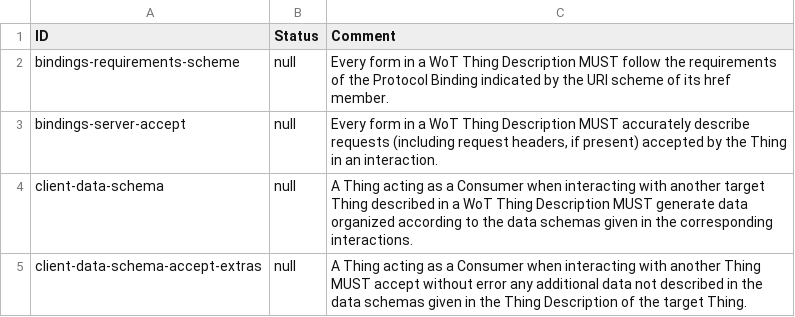
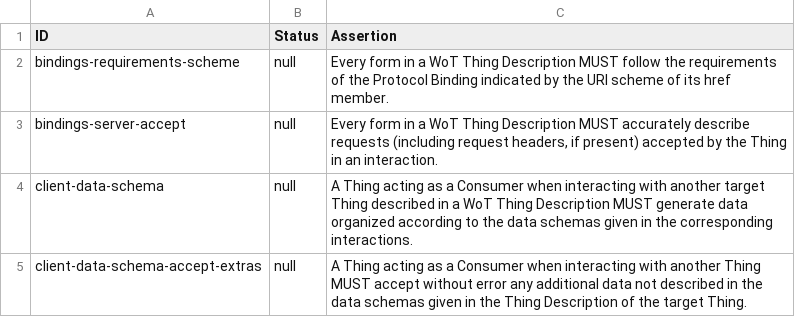
Before and after one commit to w3c/wot-thing-description, a CSV file: testing/manual.csv, drawn as a sheet; only a part is shown.

Commit message:
revert manual; now only first two columns used

```diff
--- a/testing/manual.csv
+++ b/testing/manual.csv
@@ -1,2 +1,2 @@
-"ID","Status","Comment"
+"ID","Status","Assertion"
 "bindings-requirements-scheme","null","Every form in a WoT Thing Description MUST follow the requirements of the Protocol Binding indicated by the URI scheme of its href member."
```
Also changed, not shown: 1 other file.
